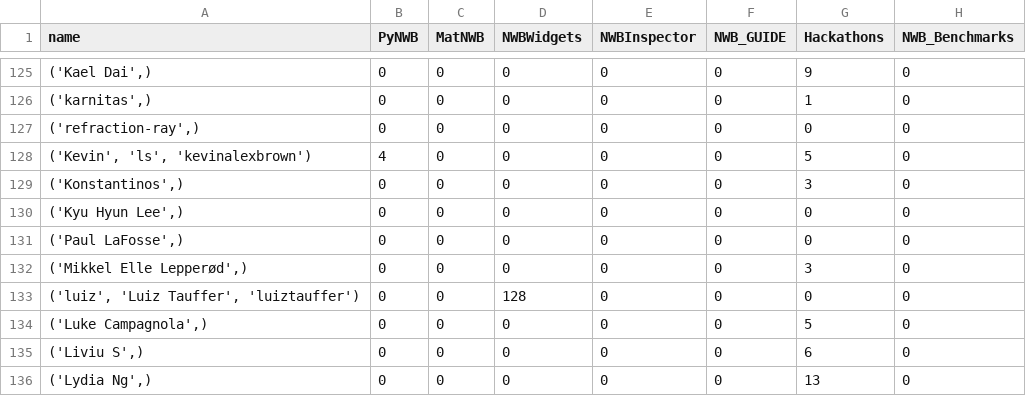
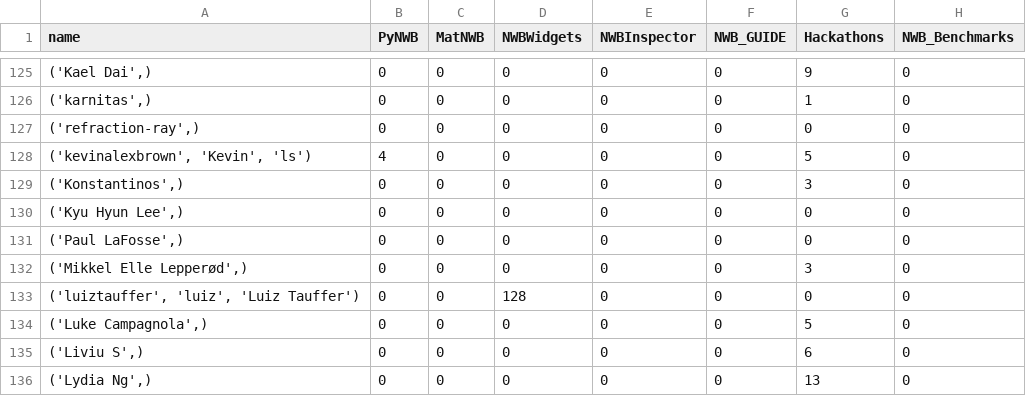
Before and after one commit to NeurodataWithoutBorders/nwb-project-analytics, a TSV file: data/contributors.tsv, drawn as a sheet; only a part is shown, gaps mark what is left out; the diff covers the shown part only; the diff names each change by its address in the sheet, - before the commit and + after, or states it on an @@ line.

```diff
--- a/data/contributors.tsv
+++ b/data/contributors.tsv
-A128 (name): ('Kevin', 'ls', 'kevinalexbrown')
+A128 (name): ('kevinalexbrown', 'Kevin', 'ls')
-A133 (name): ('luiz', 'Luiz Tauffer', 'luiztauffer')
+A133 (name): ('luiztauffer', 'luiz', 'Luiz Tauffer')
```
Also changed, not shown: 17 edited cells elsewhere in this file, 2 other files.
